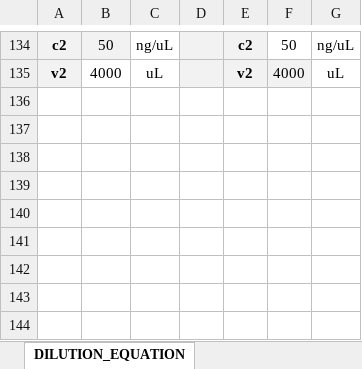
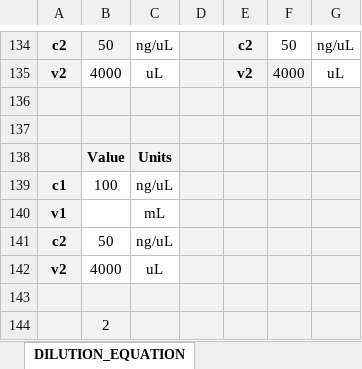
Before and after one commit to NotEntirelyUnlikely/LAMBDA, an Excel workbook: LAMBDAs.xlsx, sheet DILUTION_EQUATION, drawn as a sheet; only a part is shown, gaps mark what is left out; values as stored, in another font and other column widths than the file's, no borders; the diff names each change by its address in the sheet, - before the commit and + after, or states it on an @@ line.

```diff
--- a/LAMBDAs.xlsx (sheet DILUTION_EQUATION)
+++ b/LAMBDAs.xlsx (sheet DILUTION_EQUATION)
+row 136: (empty)
+row 137: (empty)
+row 138:  | Value | Units
+row 139: c1 | 100 | ng/uL
+row 140: v1 |  | mL
+row 141: c2 | 50 | ng/uL
+row 142: v2 | 4000 | uL
+row 143: (empty)
+row 144:  | 2
```
Also changed, not shown: sheet WAVEFORM, sheet To Do, sheet EXTRACTION_EFFICIENCY, charts or pictures.
